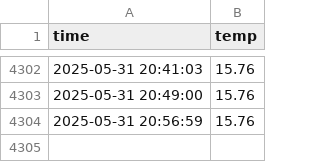
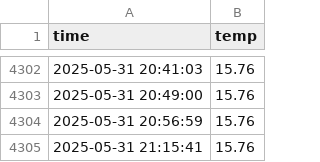
Before and after one commit to septgyurii/seoul_weather_5m, a CSV file: seoul_weather.csv, drawn as a sheet; only a part is shown, gaps mark what is left out; the diff names each change by its address in the sheet, - before the commit and + after, or states it on an @@ line.

```diff
--- a/seoul_weather.csv
+++ b/seoul_weather.csv
+row 4305: 2025-05-31 21:15:41 | 15.76
```
